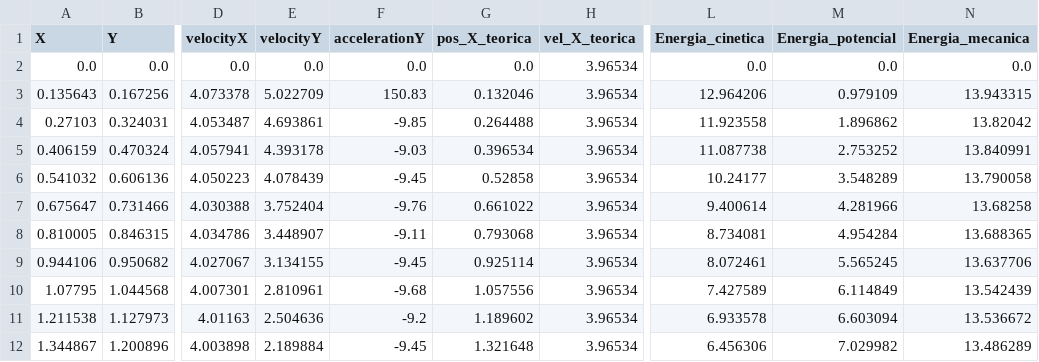
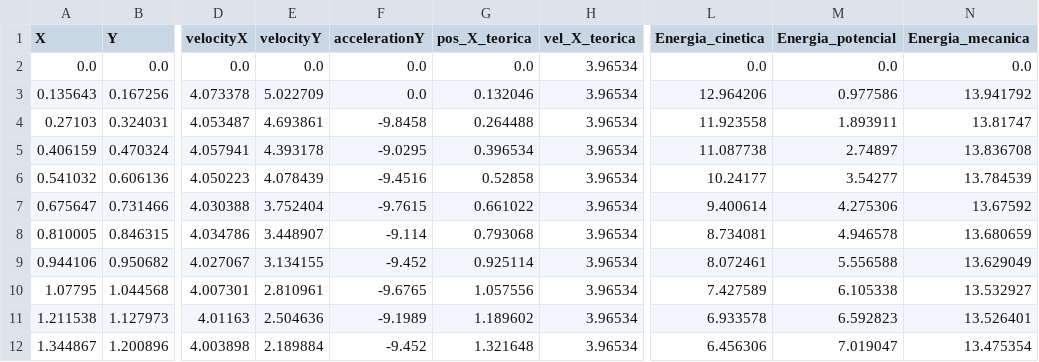
Before and after one commit to Chicago-Fisicos/proyecto-fisica, a CSV file: src/basket-doble/tablas/tabla-moviento-metros.csv, drawn as a sheet; only a part is shown, gaps mark what is left out; the diff covers the shown part only; the diff names each change by its address in the sheet, - before the commit and + after, or states it on an @@ line.

```diff
--- a/src/basket-doble/tablas/tabla-moviento-metros.csv
+++ b/src/basket-doble/tablas/tabla-moviento-metros.csv
-F3 (accelerationY): 150.83
+F3 (accelerationY): 0.0
-M3 (Energia_potencial): 0.979109
+M3 (Energia_potencial): 0.977586
-N3 (Energia_mecanica): 13.943315
+N3 (Energia_mecanica): 13.941792
-F4 (accelerationY): -9.85
+F4 (accelerationY): -9.8458
-M4 (Energia_potencial): 1.896862
+M4 (Energia_potencial): 1.893911
-N4 (Energia_mecanica): 13.82042
+N4 (Energia_mecanica): 13.81747
-F5 (accelerationY): -9.03
+F5 (accelerationY): -9.0295
-M5 (Energia_potencial): 2.753252
+M5 (Energia_potencial): 2.74897
-N5 (Energia_mecanica): 13.840991
+N5 (Energia_mecanica): 13.836708
-F6 (accelerationY): -9.45
+F6 (accelerationY): -9.4516
-M6 (Energia_potencial): 3.548289
+M6 (Energia_potencial): 3.54277
-N6 (Energia_mecanica): 13.790058
+N6 (Energia_mecanica): 13.784539
-F7 (accelerationY): -9.76
+F7 (accelerationY): -9.7615
-M7 (Energia_potencial): 4.281966
+M7 (Energia_potencial): 4.275306
-N7 (Energia_mecanica): 13.68258
+N7 (Energia_mecanica): 13.67592
-F8 (accelerationY): -9.11
+F8 (accelerationY): -9.114
-M8 (Energia_potencial): 4.954284
+M8 (Energia_potencial): 4.946578
-N8 (Energia_mecanica): 13.688365
+N8 (Energia_mecanica): 13.680659
-F9 (accelerationY): -9.45
+F9 (accelerationY): -9.452
-M9 (Energia_potencial): 5.565245
+M9 (Energia_potencial): 5.556588
-N9 (Energia_mecanica): 13.637706
+N9 (Energia_mecanica): 13.629049
-F10 (accelerationY): -9.68
+F10 (accelerationY): -9.6765
-M10 (Energia_potencial): 6.114849
+M10 (Energia_potencial): 6.105338
-N10 (Energia_mecanica): 13.542439
+N10 (Energia_mecanica): 13.532927
-F11 (accelerationY): -9.2
+F11 (accelerationY): -9.1989
-M11 (Energia_potencial): 6.603094
+M11 (Energia_potencial): 6.592823
-N11 (Energia_mecanica): 13.536672
+N11 (Energia_mecanica): 13.526401
-F12 (accelerationY): -9.45
+F12 (accelerationY): -9.452
-M12 (Energia_potencial): 7.029982
+M12 (Energia_potencial): 7.019047
-N12 (Energia_mecanica): 13.486289
+N12 (Energia_mecanica): 13.475354
```
Also changed, not shown: 54 edited cells elsewhere in this file, 5 other files.
